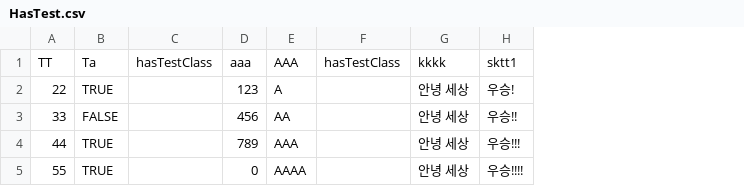
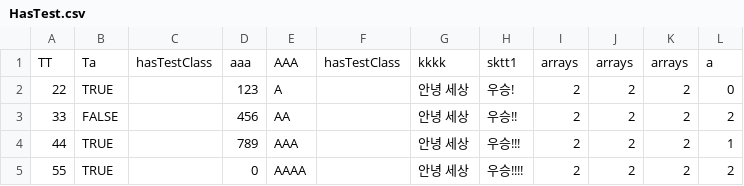
Before and after one commit to Penguin-God/Unity_MyAssets, a CSV file: CsvUtility/Assets/2_Data/HasTest.csv, drawn as a sheet; the diff names each change by its address in the sheet, - before the commit and + after, or states it on an @@ line.

```diff
--- a/CsvUtility/Assets/2_Data/HasTest.csv
+++ b/CsvUtility/Assets/2_Data/HasTest.csv
+column I, rows 1-5: arrays | 2 | 2 | 2 | 2
+column J, rows 1-5: arrays | 2 | 2 | 2 | 2
+column K, rows 1-5: arrays | 2 | 2 | 2 | 2
+column L, rows 1-5: a | 0 | 2 | 1 | 2
```
Also changed, not shown: 3 other files.
